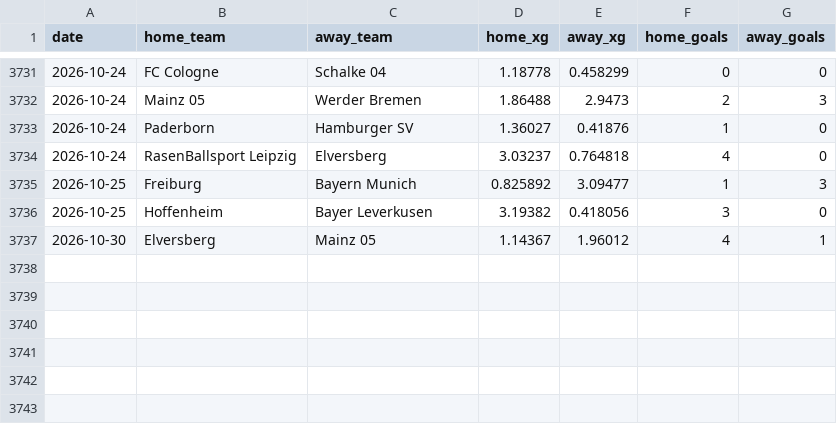
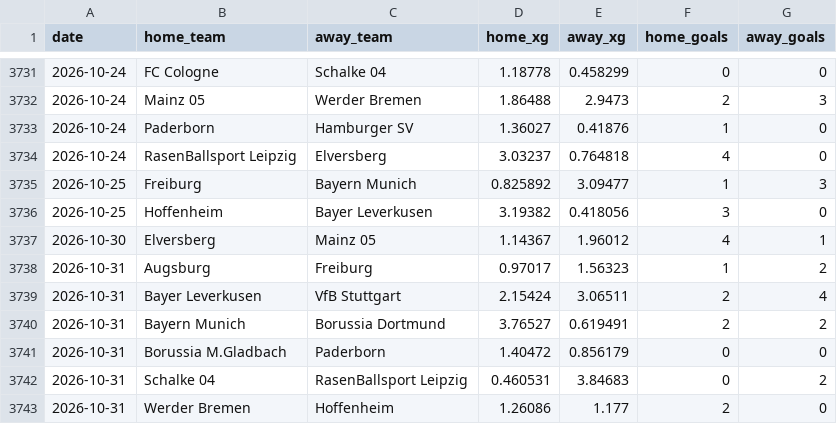
Before and after one commit to AVanneste/sports-analytics-platform, a CSV file: Football/data/raw/xg/Bundesliga.csv, drawn as a sheet; only a part is shown, gaps mark what is left out; the diff names each change by its address in the sheet, - before the commit and + after, or states it on an @@ line.

```diff
--- a/Football/data/raw/xg/Bundesliga.csv
+++ b/Football/data/raw/xg/Bundesliga.csv
+row 3738: 2026-10-31 | Augsburg | Freiburg | 0.97017 | 1.56323 | 1 | 2
+row 3739: 2026-10-31 | Bayer Leverkusen | VfB Stuttgart | 2.15424 | 3.06511 | 2 | 4
+row 3740: 2026-10-31 | Bayern Munich | Borussia Dortmund | 3.76527 | 0.619491 | 2 | 2
+row 3741: 2026-10-31 | Borussia M.Gladbach | Paderborn | 1.40472 | 0.856179 | 0 | 0
+row 3742: 2026-10-31 | Schalke 04 | RasenBallsport Leipzig | 0.460531 | 3.84683 | 0 | 2
+row 3743: 2026-10-31 | Werder Bremen | Hoffenheim | 1.26086 | 1.177 | 2 | 0
```
Also changed, not shown: Football/data/raw/xg/Belgium.csv, Football/data/raw/xg/EPL.csv, 19 other files.
